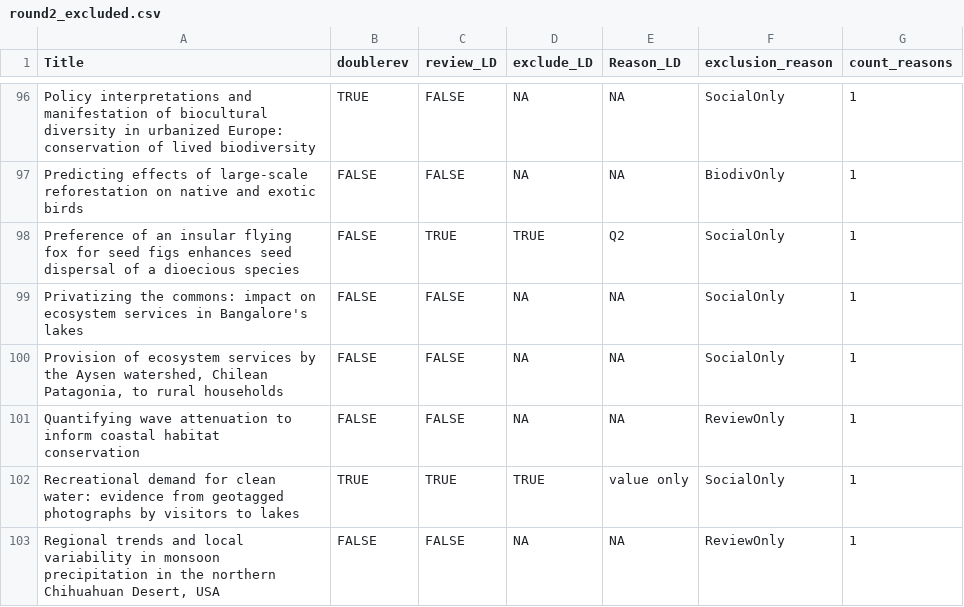
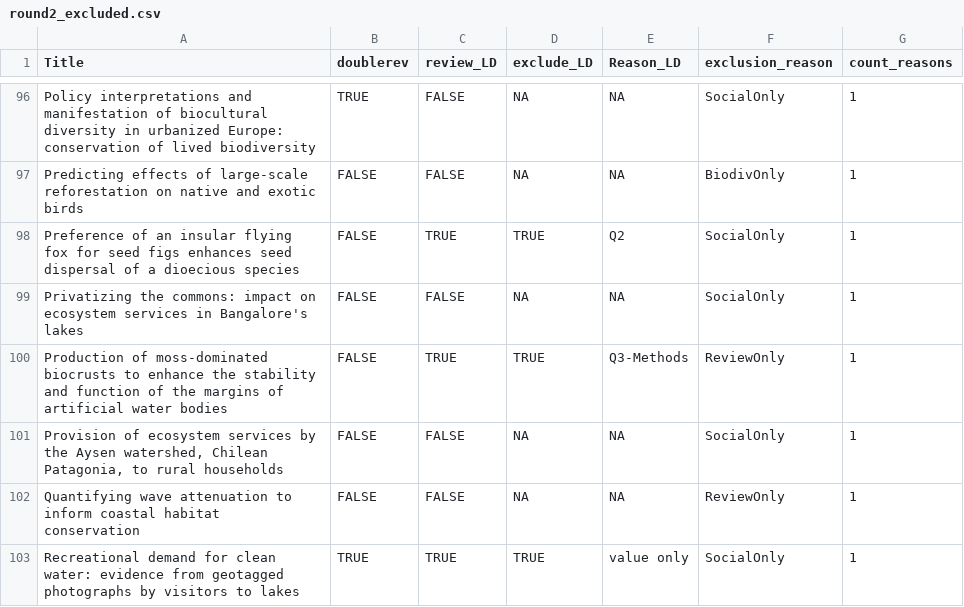
Before and after one commit to caitlintwhite/kremeny_analyses, a CSV file: round2_metareview/data/intermediate/round2_excluded.csv, drawn as a sheet; only a part is shown, gaps mark what is left out; the shorter side is filled out with more unchanged rows.

Commit message:
update excluded papers

```diff
--- a/round2_metareview/data/intermediate/round2_excluded.csv
+++ b/round2_metareview/data/intermediate/round2_excluded.csv
@@ -99,2 +99,3 @@ Preference of an insular flying fox for seed figs enhances seed dispersal of a d
 Privatizing the commons: impact on ecosystem services in Bangalore's lakes,FALSE,FALSE,NA,NA,SocialOnly,1
+Production of moss-dominated biocrusts to enhance the stability and function of the margins of artificial water bodies,FALSE,TRUE,TRUE,Q3-Methods,ReviewOnly,1
 "Provision of ecosystem services by the Aysen watershed, Chilean Patagonia, to rural households",FALSE,FALSE,NA,NA,SocialOnly,1
```
